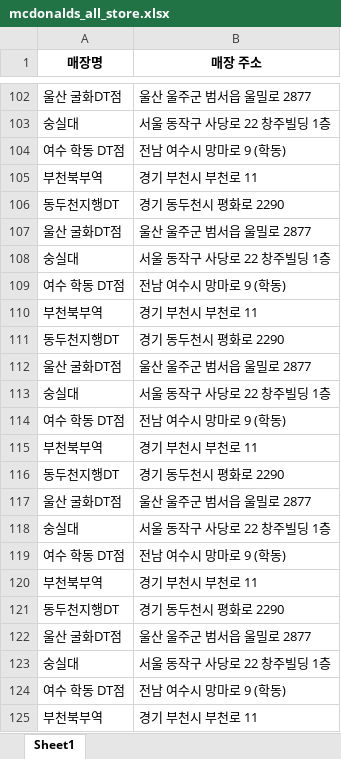
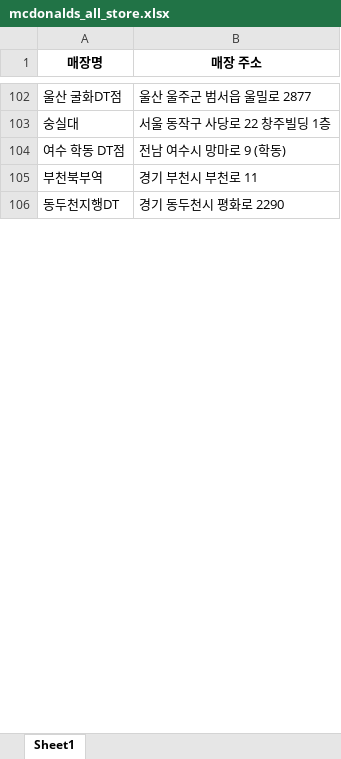
Before and after one commit to likelion-aischool-10-teamproject/burger-index, an Excel workbook: Mcdonalds/mcdonalds_all_store.xlsx, sheet Sheet1, drawn as a sheet; only a part is shown, gaps mark what is left out; values as stored, in another font and other column widths than the file's, no borders; removed rows and columns are numbered as before the commit, all else as after; the diff covers the shown part only; the diff names each change by its address in the sheet, - before the commit and + after, or states it on an @@ line.

```diff
--- a/Mcdonalds/mcdonalds_all_store.xlsx (sheet Sheet1)
+++ b/Mcdonalds/mcdonalds_all_store.xlsx (sheet Sheet1)
-row 107: 울산 굴화DT점 | 울산 울주군 범서읍 울밀로 2877
-row 108: 숭실대 | 서울 동작구 사당로 22 창주빌딩 1층
-row 109: 여수 학동 DT점 | 전남 여수시 망마로 9 (학동)
-row 110: 부천북부역 | 경기 부천시 부천로 11
-row 111: 동두천지행DT | 경기 동두천시 평화로 2290
-row 112: 울산 굴화DT점 | 울산 울주군 범서읍 울밀로 2877
-row 113: 숭실대 | 서울 동작구 사당로 22 창주빌딩 1층
-row 114: 여수 학동 DT점 | 전남 여수시 망마로 9 (학동)
-row 115: 부천북부역 | 경기 부천시 부천로 11
-row 116: 동두천지행DT | 경기 동두천시 평화로 2290
-row 117: 울산 굴화DT점 | 울산 울주군 범서읍 울밀로 2877
-row 118: 숭실대 | 서울 동작구 사당로 22 창주빌딩 1층
-row 119: 여수 학동 DT점 | 전남 여수시 망마로 9 (학동)
-row 120: 부천북부역 | 경기 부천시 부천로 11
-row 121: 동두천지행DT | 경기 동두천시 평화로 2290
-row 122: 울산 굴화DT점 | 울산 울주군 범서읍 울밀로 2877
-row 123: 숭실대 | 서울 동작구 사당로 22 창주빌딩 1층
-row 124: 여수 학동 DT점 | 전남 여수시 망마로 9 (학동)
-row 125: 부천북부역 | 경기 부천시 부천로 11
```
Also changed, not shown: 360 added rows and 341 removed rows elsewhere in this sheet, 1 other file.
